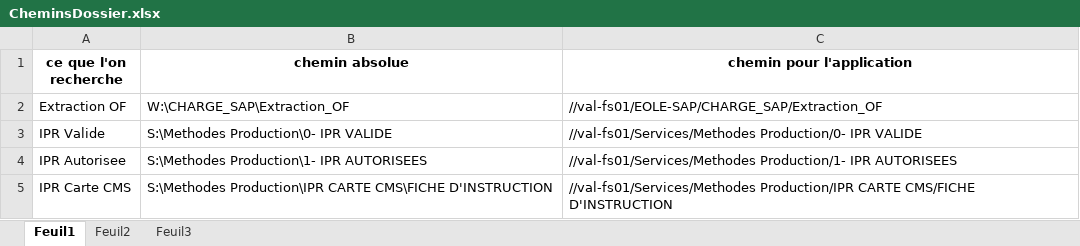
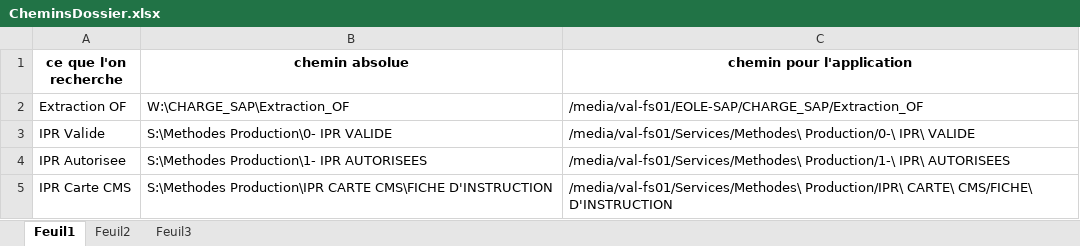
Before and after one commit to BaptisteValayer/EolaneAccueil, an Excel workbook: init/CheminsDossier.xlsx, sheet Feuil1, drawn as a sheet; values as stored, in another font and other column widths than the file's, no borders; the diff names each change by its address in the sheet, - before the commit and + after, or states it on an @@ line.

Commit message:
modification du fichier excel pour concorder avec arborescence linux

```diff
--- a/init/CheminsDossier.xlsx (sheet Feuil1)
+++ b/init/CheminsDossier.xlsx (sheet Feuil1)
-C2 (chemin pour l'application): //val-fs01/EOLE-SAP/CHARGE_SAP/Extraction_OF
+C2 (chemin pour l'application): /media/val-fs01/EOLE-SAP/CHARGE_SAP/Extraction_OF
-C3 (chemin pour l'application): //val-fs01/Services/Methodes Production/0- IPR VALIDE
+C3 (chemin pour l'application): /media/val-fs01/Services/Methodes\ Production/0-\ IPR\ VALIDE
-C4 (chemin pour l'application): //val-fs01/Services/Methodes Production/1- IPR AUTORISEES
+C4 (chemin pour l'application): /media/val-fs01/Services/Methodes\ Production/1-\ IPR\ AUTORISEES
-C5 (chemin pour l'application): //val-fs01/Services/Methodes Production/IPR CARTE CMS/FICHE D'INSTRUCTION
+C5 (chemin pour l'application): /media/val-fs01/Services/Methodes\ Production/IPR\ CARTE\ CMS/FICHE\ D'INSTRUCTION
```
